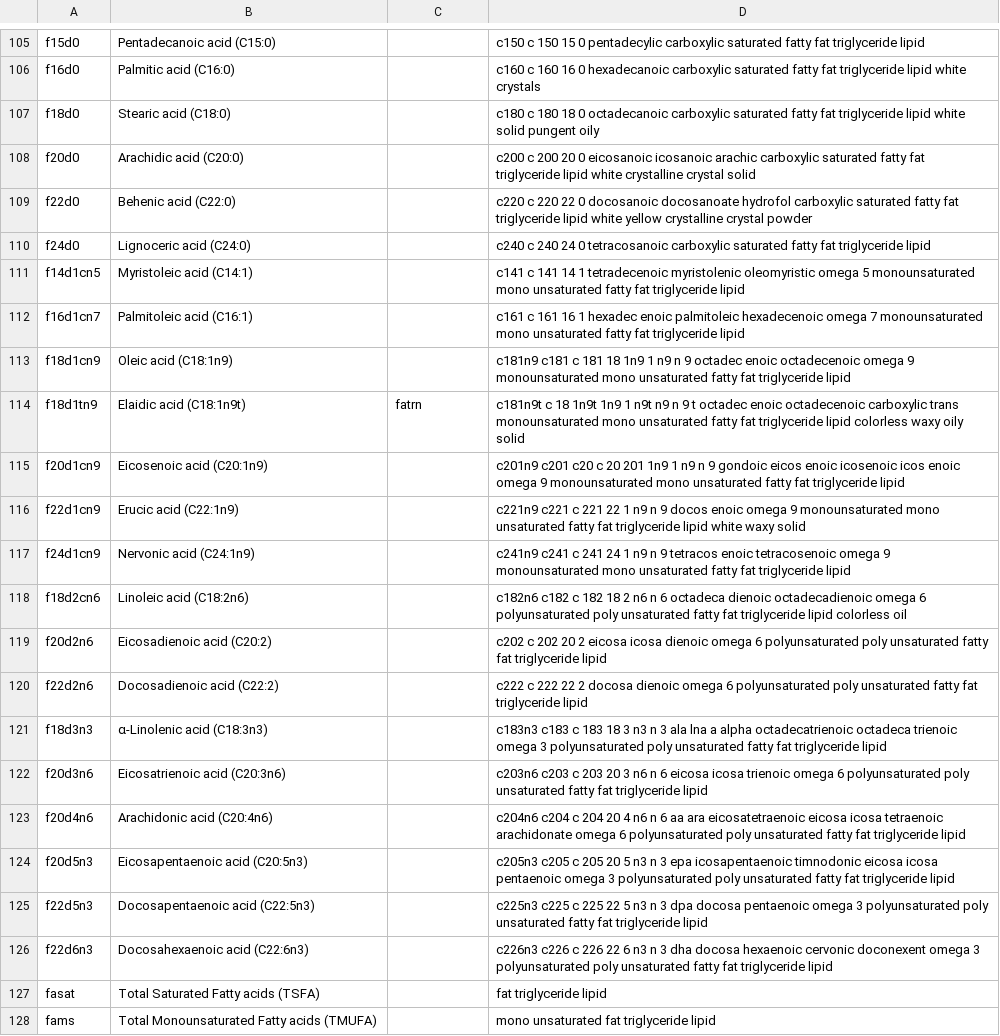
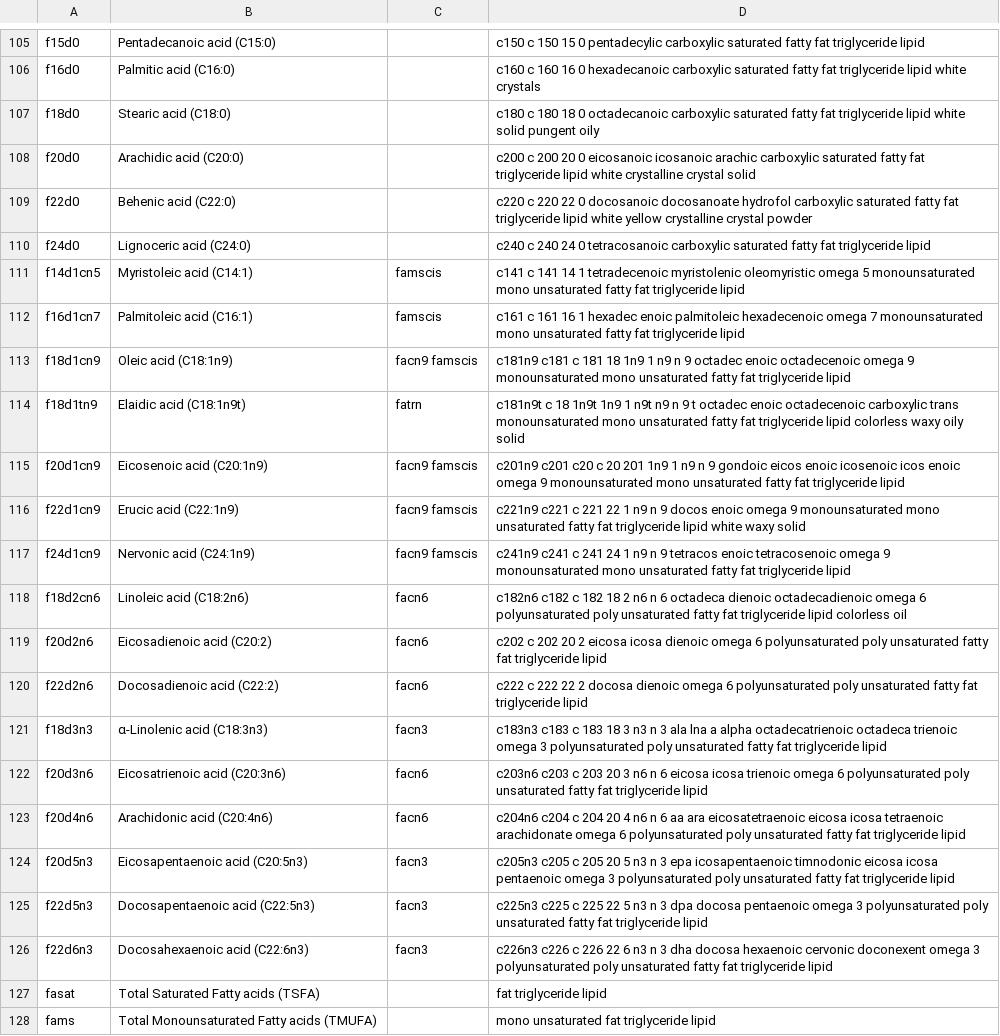
Before and after one commit to nodef/ifct2017, a CSV file: index.csv, drawn as a sheet; only a part is shown, gaps mark what is left out.

Commit message:
:snowman: mark *famscis*, *facn369*

```diff
--- a/index.csv
+++ b/index.csv
@@ -110,18 +110,18 @@ f22d0,Behenic acid (C22:0),,c220 c 220 22 0 docosanoic docosanoate hydrofol carb
 f24d0,Lignoceric acid (C24:0),,c240 c 240 24 0 tetracosanoic carboxylic saturated fatty fat triglyceride lipid
-f14d1cn5,Myristoleic acid (C14:1),,c141 c 141 14 1 tetradecenoic myristolenic oleomyristic omega 5 monounsaturated mono unsaturated fatty fat triglyceride lipid
-f16d1cn7,Palmitoleic acid (C16:1),,c161 c 161 16 1 hexadec enoic palmitoleic hexadecenoic omega 7 monounsaturated mono unsaturated fatty fat triglyceride lipid
-f18d1cn9,Oleic acid (C18:1n9),,c181n9 c181 c 181 18 1n9 1 n9 n 9 octadec enoic octadecenoic omega 9 monounsaturated mono unsaturated fatty fat triglyceride lipid
+f14d1cn5,Myristoleic acid (C14:1),famscis,c141 c 141 14 1 tetradecenoic myristolenic oleomyristic omega 5 monounsaturated mono unsaturated fatty fat triglyceride lipid
+f16d1cn7,Palmitoleic acid (C16:1),famscis,c161 c 161 16 1 hexadec enoic palmitoleic hexadecenoic omega 7 monounsaturated mono unsaturated fatty fat triglyceride lipid
+f18d1cn9,Oleic acid (C18:1n9),facn9 famscis,c181n9 c181 c 181 18 1n9 1 n9 n 9 octadec enoic octadecenoic omega 9 monounsaturated mono unsaturated fatty fat triglyceride lipid
 f18d1tn9,Elaidic acid (C18:1n9t),fatrn,c181n9t c 18 1n9t 1n9 1 n9t n9 n 9 t octadec enoic octadecenoic carboxylic trans monounsaturated mono unsaturated fatty fat triglyceride lipid colorless waxy oily solid
-f20d1cn9,Eicosenoic acid (C20:1n9),,c201n9 c201 c20 c 20 201 1n9 1 n9 n 9 gondoic eicos enoic icosenoic icos enoic omega 9 monounsaturated mono unsaturated fatty fat triglyceride lipid
-f22d1cn9,Erucic acid (C22:1n9),,c221n9 c221 c 221 22 1 n9 n 9 docos enoic omega 9 monounsaturated mono unsaturated fatty fat triglyceride lipid white waxy solid
-f24d1cn9,Nervonic acid (C24:1n9),,c241n9 c241 c 241 24 1 n9 n 9 tetracos enoic tetracosenoic omega 9 monounsaturated mono unsaturated fatty fat triglyceride lipid
-f18d2cn6,Linoleic acid (C18:2n6),,c182n6 c182 c 182 18 2 n6 n 6 octadeca dienoic octadecadienoic omega 6 polyunsaturated poly unsaturated fatty fat triglyceride lipid colorless oil
-f20d2n6,Eicosadienoic acid (C20:2),,c202 c 202 20 2 eicosa icosa dienoic omega 6 polyunsaturated poly unsaturated fatty fat triglyceride lipid
-f22d2n6,Docosadienoic acid (C22:2),,c222 c 222 22 2 docosa dienoic omega 6 polyunsaturated poly unsaturated fatty fat triglyceride lipid
-f18d3n3,α-Linolenic acid (C18:3n3),,c183n3 c183 c 183 18 3 n3 n 3 ala lna a alpha octadecatrienoic octadeca trienoic omega 3 polyunsaturated poly unsaturated fatty fat triglyceride lipid
-f20d3n6,Eicosatrienoic acid (C20:3n6),,c203n6 c203 c 203 20 3 n6 n 6 eicosa icosa trienoic omega 6 polyunsaturated poly unsaturated fatty fat triglyceride lipid
-f20d4n6,Arachidonic acid (C20:4n6),,c204n6 c204 c 204 20 4 n6 n 6 aa ara eicosatetraenoic eicosa icosa tetraenoic arachidonate omega 6 polyunsaturated poly unsaturated fatty fat triglyceride lipid
-f20d5n3,Eicosapentaenoic acid (C20:5n3),,c205n3 c205 c 205 20 5 n3 n 3 epa icosapentaenoic timnodonic eicosa icosa pentaenoic omega 3 polyunsaturated poly unsaturated fatty fat triglyceride lipid
-f22d5n3,Docosapentaenoic acid (C22:5n3),,c225n3 c225 c 225 22 5 n3 n 3 dpa docosa pentaenoic omega 3 polyunsaturated poly unsaturated fatty fat triglyceride lipid
-f22d6n3,Docosahexaenoic acid (C22:6n3),,c226n3 c226 c 226 22 6 n3 n 3 dha docosa hexaenoic cervonic doconexent omega 3 polyunsaturated poly unsaturated fatty fat triglyceride lipid
+f20d1cn9,Eicosenoic acid (C20:1n9),facn9 famscis,c201n9 c201 c20 c 20 201 1n9 1 n9 n 9 gondoic eicos enoic icosenoic icos enoic omega 9 monounsaturated mono unsaturated fatty fat triglyceride lipid
+f22d1cn9,Erucic acid (C22:1n9),facn9 famscis,c221n9 c221 c 221 22 1 n9 n 9 docos enoic omega 9 monounsaturated mono unsaturated fatty fat triglyceride lipid white waxy solid
+f24d1cn9,Nervonic acid (C24:1n9),facn9 famscis,c241n9 c241 c 241 24 1 n9 n 9 tetracos enoic tetracosenoic omega 9 monounsaturated mono unsaturated fatty fat triglyceride lipid
+f18d2cn6,Linoleic acid (C18:2n6),facn6,c182n6 c182 c 182 18 2 n6 n 6 octadeca dienoic octadecadienoic omega 6 polyunsaturated poly unsaturated fatty fat triglyceride lipid colorless oil
+f20d2n6,Eicosadienoic acid (C20:2),facn6,c202 c 202 20 2 eicosa icosa dienoic omega 6 polyunsaturated poly unsaturated fatty fat triglyceride lipid
+f22d2n6,Docosadienoic acid (C22:2),facn6,c222 c 222 22 2 docosa dienoic omega 6 polyunsaturated poly unsaturated fatty fat triglyceride lipid
+f18d3n3,α-Linolenic acid (C18:3n3),facn3,c183n3 c183 c 183 18 3 n3 n 3 ala lna a alpha octadecatrienoic octadeca trienoic omega 3 polyunsaturated poly unsaturated fatty fat triglyceride lipid
+f20d3n6,Eicosatrienoic acid (C20:3n6),facn6,c203n6 c203 c 203 20 3 n6 n 6 eicosa icosa trienoic omega 6 polyunsaturated poly unsaturated fatty fat triglyceride lipid
+f20d4n6,Arachidonic acid (C20:4n6),facn6,c204n6 c204 c 204 20 4 n6 n 6 aa ara eicosatetraenoic eicosa icosa tetraenoic arachidonate omega 6 polyunsaturated poly unsaturated fatty fat triglyceride lipid
+f20d5n3,Eicosapentaenoic acid (C20:5n3),facn3,c205n3 c205 c 205 20 5 n3 n 3 epa icosapentaenoic timnodonic eicosa icosa pentaenoic omega 3 polyunsaturated poly unsaturated fatty fat triglyceride lipid
+f22d5n3,Docosapentaenoic acid (C22:5n3),facn3,c225n3 c225 c 225 22 5 n3 n 3 dpa docosa pentaenoic omega 3 polyunsaturated poly unsaturated fatty fat triglyceride lipid
+f22d6n3,Docosahexaenoic acid (C22:6n3),facn3,c226n3 c226 c 226 22 6 n3 n 3 dha docosa hexaenoic cervonic doconexent omega 3 polyunsaturated poly unsaturated fatty fat triglyceride lipid
 fasat,Total Saturated Fatty acids (TSFA),,fat triglyceride lipid
```
Also changed, not shown: 2 other files.
